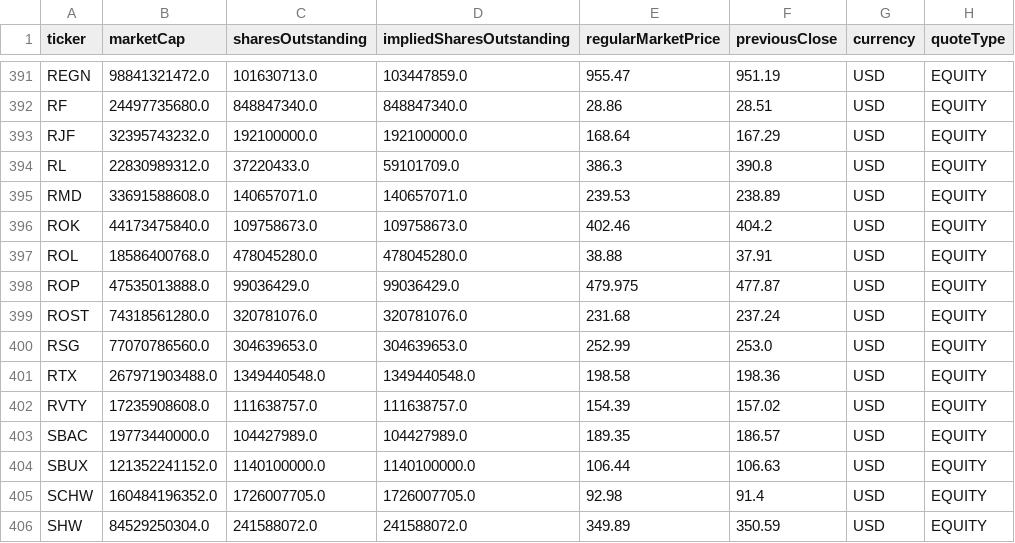
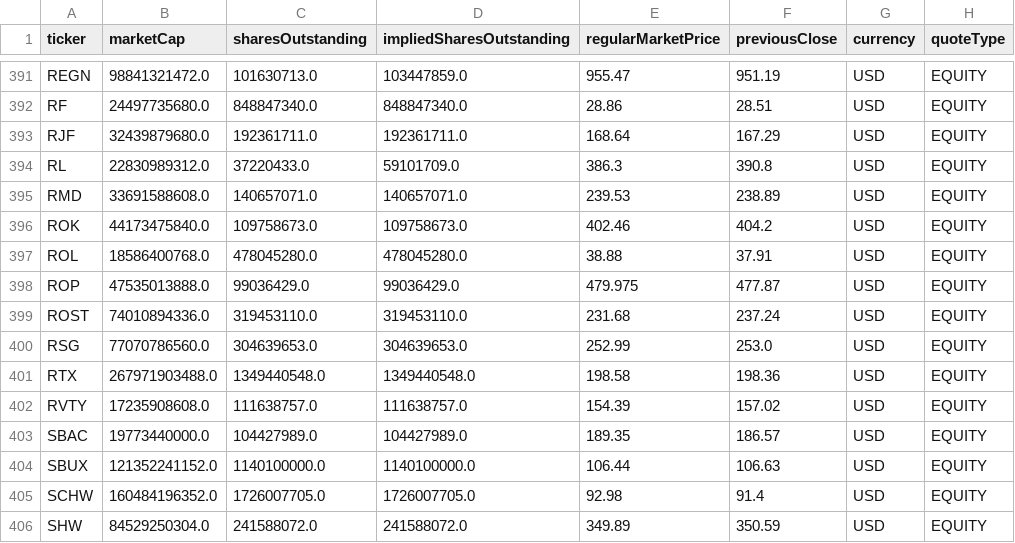
Before and after one commit to ryanlr/stock_trading, a CSV file: data/refresh/caps.csv, drawn as a sheet; only a part is shown, gaps mark what is left out; the diff covers the shown part only; the diff names each change by its address in the sheet, - before the commit and + after, or states it on an @@ line.

```diff
--- a/data/refresh/caps.csv
+++ b/data/refresh/caps.csv
-B393 (marketCap): 32395743232.0
+B393 (marketCap): 32439879680.0
-C393 (sharesOutstanding): 192100000.0
+C393 (sharesOutstanding): 192361711.0
-D393 (impliedSharesOutstanding): 192100000.0
+D393 (impliedSharesOutstanding): 192361711.0
-B399 (marketCap): 74318561280.0
+B399 (marketCap): 74010894336.0
-C399 (sharesOutstanding): 320781076.0
+C399 (sharesOutstanding): 319453110.0
-D399 (impliedSharesOutstanding): 320781076.0
+D399 (impliedSharesOutstanding): 319453110.0
```
Also changed, not shown: 21 edited cells elsewhere in this file, data/refresh/qqq_daily.csv.
